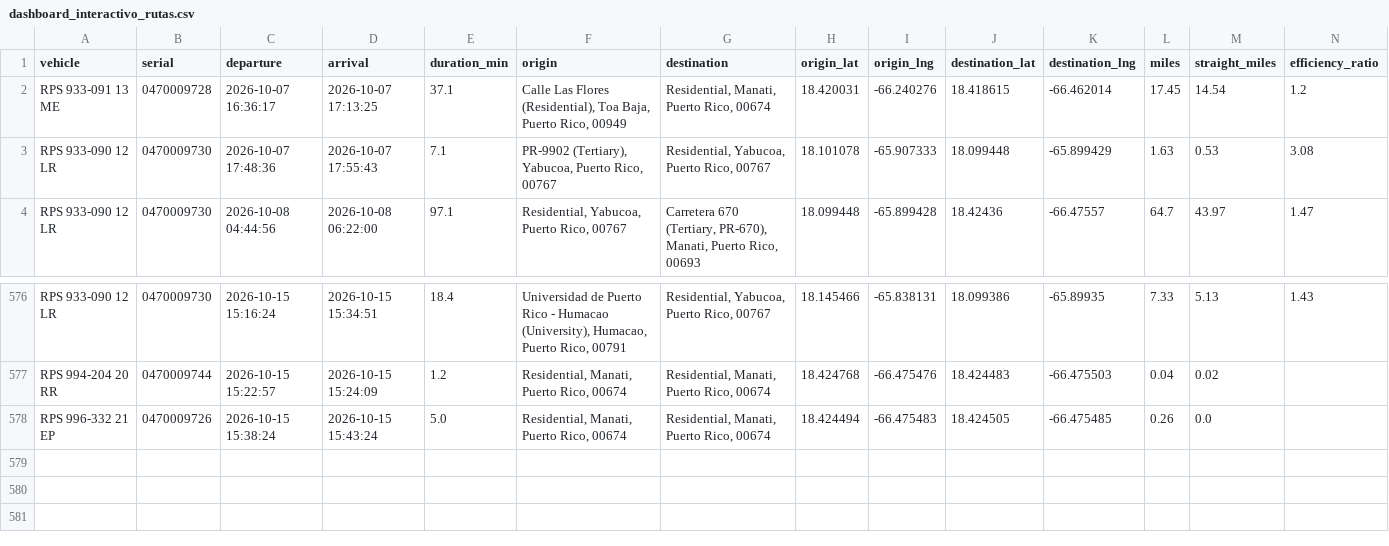
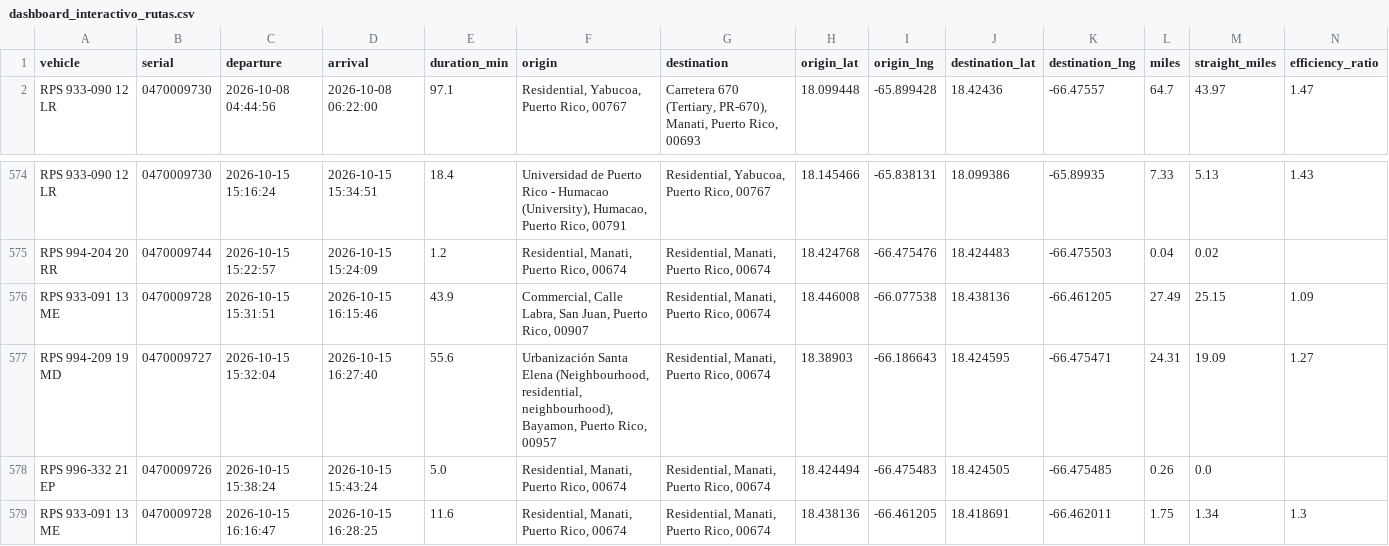
Before and after one commit to epac-hub/rps, a CSV file: dashboard_interactivo_rutas.csv, drawn as a sheet; only a part is shown, gaps mark what is left out; removed rows and columns are numbered as before the commit, all else as after; rows hold the shown columns only; the diff names each change by its address in the sheet, - before the commit and + after, or states it on an @@ line.

Commit message:
Refresh fleet dashboard data

```diff
--- a/dashboard_interactivo_rutas.csv
+++ b/dashboard_interactivo_rutas.csv
-row 2: RPS 933-091 13 ME | 0470009728 | 2026-10-07 16:36:17 | 2026-10-07 17:13:25 | 37.1 | Calle Las Flores (Residential), Toa Baja, Puerto Rico, 00949 | Residential, Manati, Puerto Rico, 00674 | 18.420031 | -66.240276 | 18.418615 | -66.462014 | 17.45 | 14.54 | 1.2
-row 3: RPS 933-090 12 LR | 0470009730 | 2026-10-07 17:48:36 | 2026-10-07 17:55:43 | 7.1 | PR-9902 (Tertiary), Yabucoa, Puerto Rico, 00767 | Residential, Yabucoa, Puerto Rico, 00767 | 18.101078 | -65.907333 | 18.099448 | -65.899429 | 1.63 | 0.53 | 3.08
+row 576: RPS 933-091 13 ME | 0470009728 | 2026-10-15 15:31:51 | 2026-10-15 16:15:46 | 43.9 | Commercial, Calle Labra, San Juan, Puerto Rico, 00907 | Residential, Manati, Puerto Rico, 00674 | 18.446008 | -66.077538 | 18.438136 | -66.461205 | 27.49 | 25.15 | 1.09
+row 577: RPS 994-209 19 MD | 0470009727 | 2026-10-15 15:32:04 | 2026-10-15 16:27:40 | 55.6 | Urbanización Santa Elena (Neighbourhood, residential, neighbourhood), Bayamon, Puerto Rico, 00957 | Residential, Manati, Puerto Rico, 00674 | 18.38903 | -66.186643 | 18.424595 | -66.475471 | 24.31 | 19.09 | 1.27
+row 579: RPS 933-091 13 ME | 0470009728 | 2026-10-15 16:16:47 | 2026-10-15 16:28:25 | 11.6 | Residential, Manati, Puerto Rico, 00674 | Residential, Manati, Puerto Rico, 00674 | 18.438136 | -66.461205 | 18.418691 | -66.462011 | 1.75 | 1.34 | 1.3
```
Also changed, not shown: dashboard_interactivo_resumen.csv, 2 other files.
